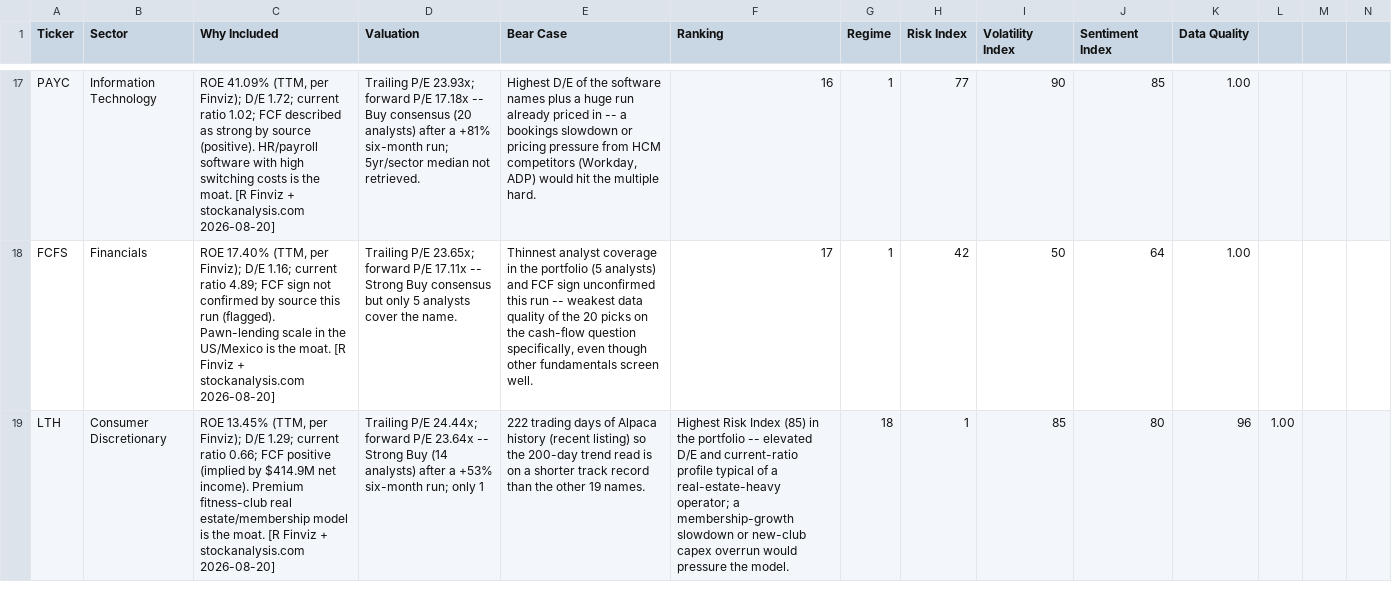
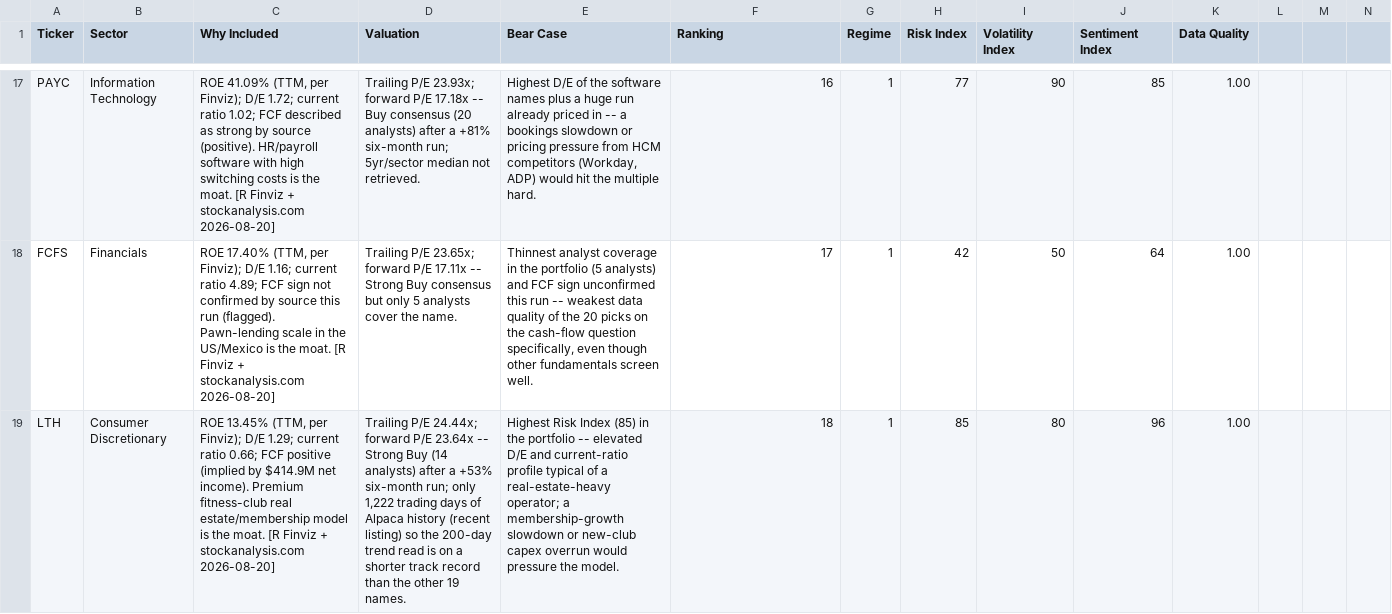
Before and after one commit to ameliak0walewska/Top20stocks, a CSV file: top20.csv, drawn as a sheet; only a part is shown, gaps mark what is left out; the diff covers the shown part only; the diff names each change by its address in the sheet, - before the commit and + after, or states it on an @@ line.

```diff
--- a/top20.csv
+++ b/top20.csv
-D19 (Valuation): …run; only 1
+D19 (Valuation): …run; only 1,222 trading days of Alpaca history (recent listing) so the 200-day trend read is on a shorter track record than the other 19 names.
-E19 (Bear Case): 222 trading days of Alpaca history (recent listing) so the 200-day trend read is on a shorter track record than the other 19 names.
+E19 (Bear Case): Highest Risk Index (85) in the portfolio -- elevated D/E and current-ratio profile typical of a real-estate-heavy operator; a membership-growth slowdown or new-club capex overrun would pressure the model.
-F19 (Ranking): Highest Risk Index (85) in the portfolio -- elevated D/E and current-ratio profile typical of a real-estate-heavy operator; a membership-growth slowdown or new-club capex overrun would pressure the model.
+F19 (Ranking): 18
-G19 (Regime): 18
+G19 (Regime): 1
-H19 (Risk Index): 1
+H19 (Risk Index): 85
-I19 (Volatility Index): 85
+I19 (Volatility Index): 80
-J19 (Sentiment Index): 80
+J19 (Sentiment Index): 96
-K19 (Data Quality): 96
+K19 (Data Quality): 1.00
-L19: 1.00
+L19: (empty)
```
Also changed, not shown: 47 edited cells elsewhere in this file, target_positions.csv, 1 other file.
